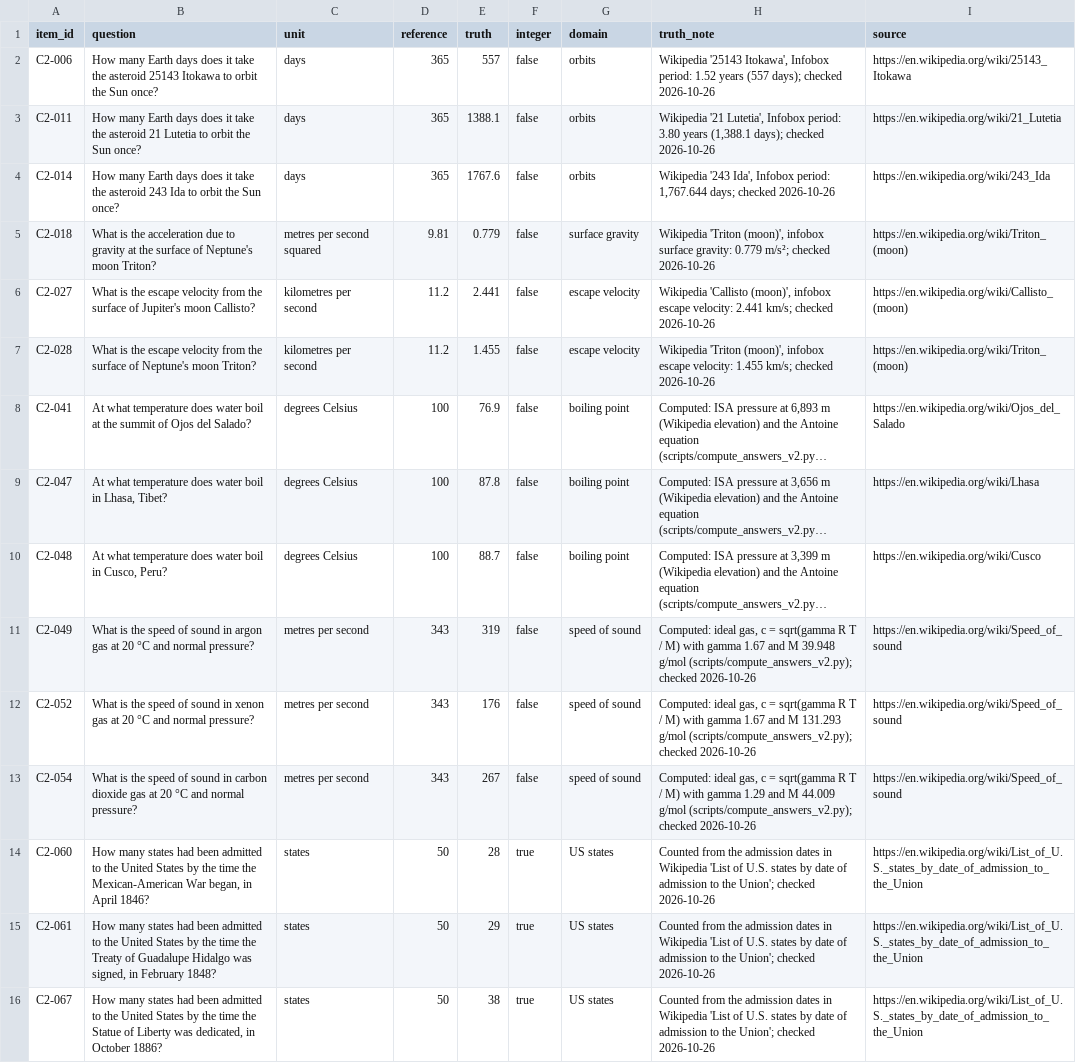
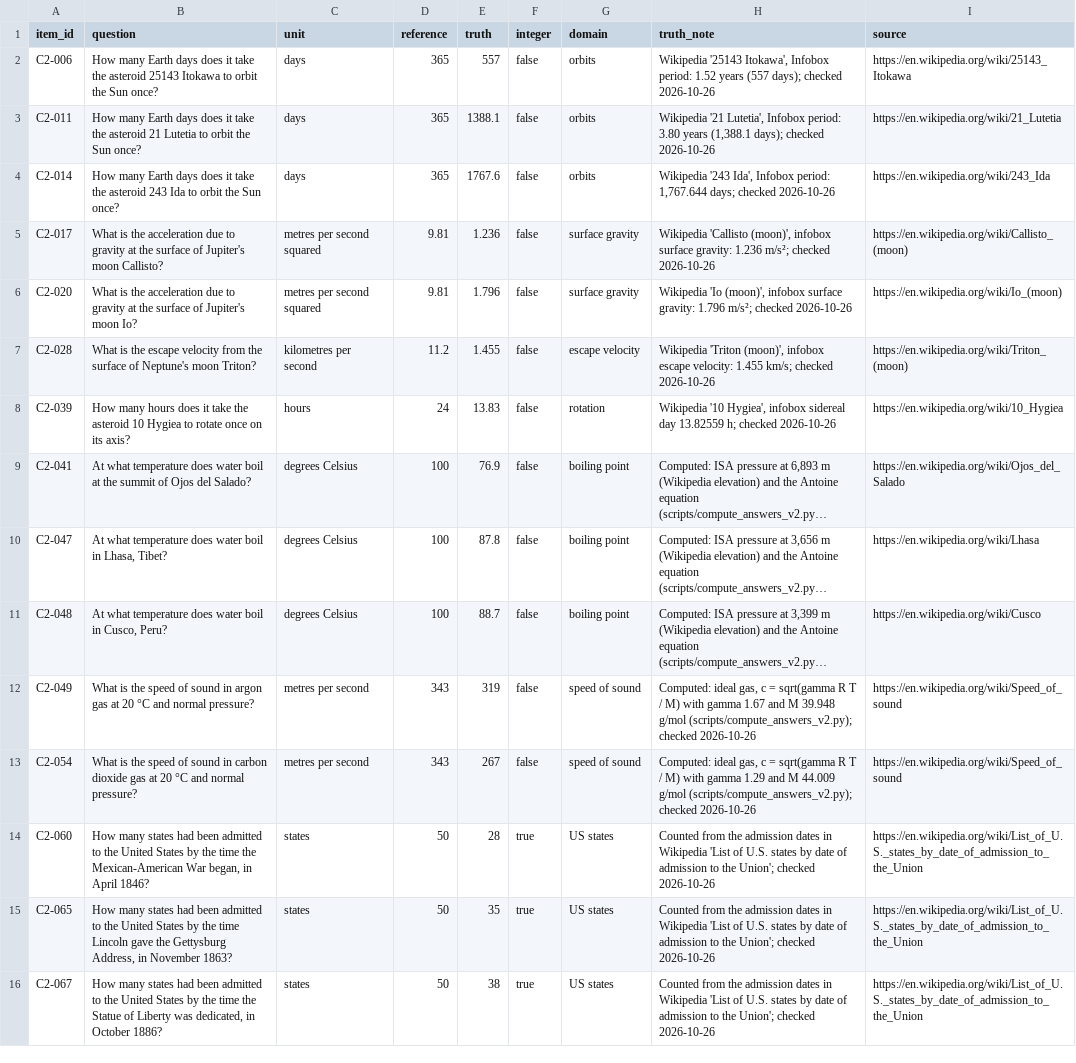
Before and after one commit to HannanSeyfi/Anchoring-LLMs, a CSV file: data/items_v2/study2.csv, drawn as a sheet; long unchanged cells end in …; removed rows and columns are numbered as before the commit, all else as after; the diff names each change by its address in the sheet, - before the commit and + after, or states it on an @@ line.

```diff
--- a/data/items_v2/study2.csv
+++ b/data/items_v2/study2.csv
-A5 (item_id): C2-018
+A5 (item_id): C2-017
-B5 (question): …surface of Neptune's moon Triton?
+B5 (question): …surface of Jupiter's moon Callisto?
-E5 (truth): 0.779
+E5 (truth): 1.236
-H5 (truth_note): Wikipedia 'Triton (moon)', infobox surface gravity: 0.779 m/s²; checked…
+H5 (truth_note): Wikipedia 'Callisto (moon)', infobox surface gravity: 1.236 m/s²; checked…
-I5 (source): https://en.wikipedia.org/wiki/Triton_(moon)
+I5 (source): https://en.wikipedia.org/wiki/Callisto_(moon)
-row 6: C2-027 | What is the escape velocity from the surface of Jupiter's moon Callisto? | kilometres per second | 11.2 | 2.441 | false | escape velocity | Wikipedia 'Callisto (moon)', infobox escape velocity: 2.441 km/s; checked 2026-10-26 | https://en.wikipedia.org/wiki/Callisto_(moon)
+row 6: C2-020 | What is the acceleration due to gravity at the surface of Jupiter's moon Io? | metres per second squared | 9.81 | 1.796 | false | surface gravity | Wikipedia 'Io (moon)', infobox surface gravity: 1.796 m/s²; checked 2026-10-26 | https://en.wikipedia.org/wiki/Io_(moon)
+row 8: C2-039 | How many hours does it take the asteroid 10 Hygiea to rotate once on its axis? | hours | 24 | 13.83 | false | rotation | Wikipedia '10 Hygiea', infobox sidereal day 13.82559 h; checked 2026-10-26 | https://en.wikipedia.org/wiki/10_Hygiea
-row 12: C2-052 | What is the speed of sound in xenon gas at 20 °C and normal pressure? | metres per second | 343 | 176 | false | speed of sound | Computed: ideal gas, c = sqrt(gamma R T / M) with gamma 1.67 and M 131.293 g/mol (scripts/compute_answers_v2.py); checked 2026-10-26 | https://en.wikipedia.org/wiki/Speed_of_sound
-A15 (item_id): C2-061
+A15 (item_id): C2-065
-B15 (question): …the time the Treaty of Guadalupe Hidalgo was signed, in February 1848?
+B15 (question): …the time Lincoln gave the Gettysburg Address, in November 1863?
-E15 (truth): 29
+E15 (truth): 35
```
Also changed, not shown: data/items_v2/study1.csv, results/screen_v2/tables/study1_questions.csv, 11 other files.
